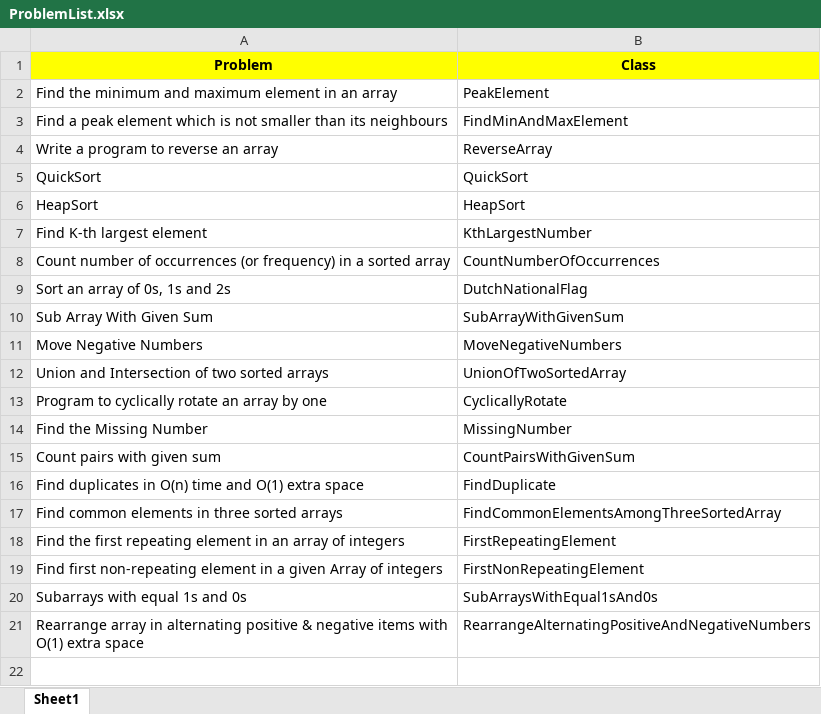
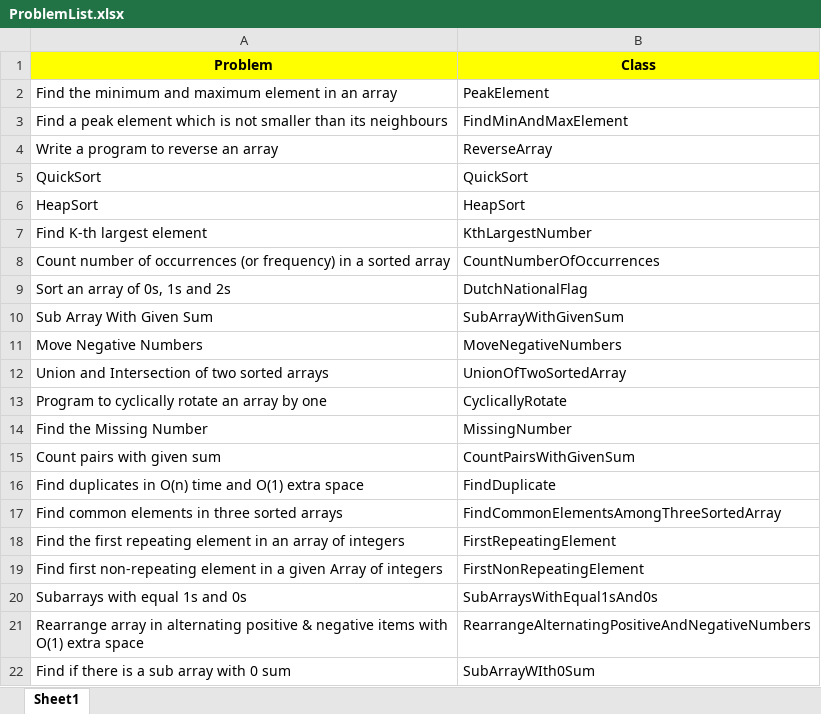
Before and after one commit to debtanucode/Arrays, an Excel workbook: ProblemList.xlsx, sheet Sheet1, drawn as a sheet; values as stored, in another font and other column widths than the file's, no borders; the diff names each change by its address in the sheet, - before the commit and + after, or states it on an @@ line.

Commit message:
Find if there is a sub array with 0 sum

```diff
--- a/ProblemList.xlsx (sheet Sheet1)
+++ b/ProblemList.xlsx (sheet Sheet1)
+row 22: Find if there is a sub array with 0 sum | SubArrayWIth0Sum
```
Also changed, not shown: 1 other file.
